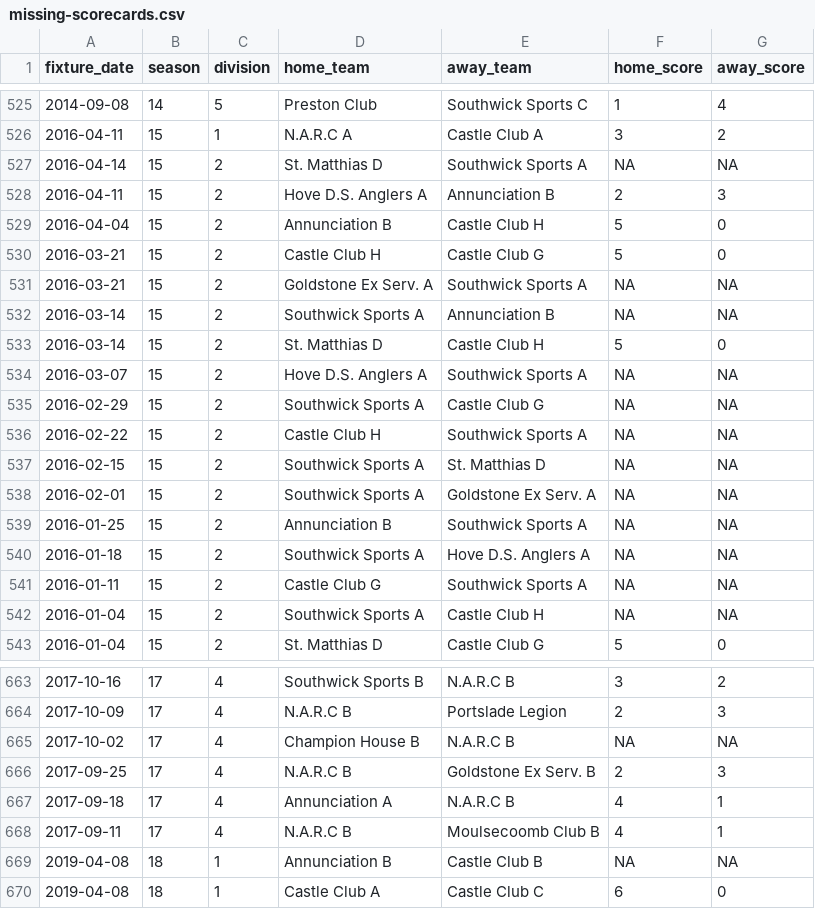
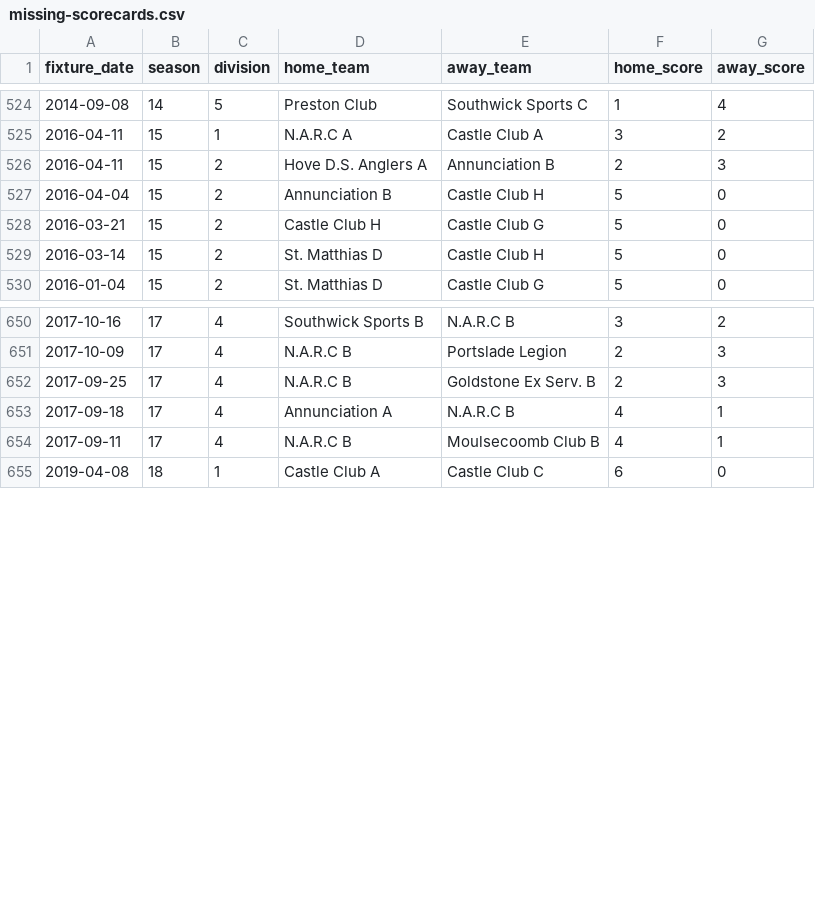
Before and after one commit to sheepworrier/bhdbsl, a CSV file: missing-scorecards.csv, drawn as a sheet; only a part is shown, gaps mark what is left out; the diff covers the shown part only.

```diff
--- a/missing-scorecards.csv
+++ b/missing-scorecards.csv
@@ -526,3 +525,2 @@ fixture_date,season,division,home_team,away_team,home_score,away_score
 2016-04-11,15,1,N.A.R.C A,Castle Club  A,3,2
-2016-04-14,15,2,St. Matthias D,Southwick Sports  A,NA,NA
 2016-04-11,15,2,Hove D.S. Anglers  A,Annunciation B,2,3
@@ -530,14 +528,3 @@ fixture_date,season,division,home_team,away_team,home_score,away_score
 2016-03-21,15,2,Castle Club H,Castle Club G,5,0
-2016-03-21,15,2,Goldstone Ex Serv. A,Southwick Sports  A,NA,NA
-2016-03-14,15,2,Southwick Sports  A,Annunciation B,NA,NA
 2016-03-14,15,2,St. Matthias D,Castle Club H,5,0
-2016-03-07,15,2,Hove D.S. Anglers  A,Southwick Sports  A,NA,NA
-2016-02-29,15,2,Southwick Sports  A,Castle Club G,NA,NA
-2016-02-22,15,2,Castle Club H,Southwick Sports  A,NA,NA
-2016-02-15,15,2,Southwick Sports  A,St. Matthias D,NA,NA
-2016-02-01,15,2,Southwick Sports  A,Goldstone Ex Serv. A,NA,NA
-2016-01-25,15,2,Annunciation B,Southwick Sports  A,NA,NA
-2016-01-18,15,2,Southwick Sports  A,Hove D.S. Anglers  A,NA,NA
-2016-01-11,15,2,Castle Club G,Southwick Sports  A,NA,NA
-2016-01-04,15,2,Southwick Sports  A,Castle Club H,NA,NA
 2016-01-04,15,2,St. Matthias D,Castle Club G,5,0
@@ -664,3 +651,2 @@ fixture_date,season,division,home_team,away_team,home_score,away_score
 2017-10-09,17,4,N.A.R.C B,Portslade Legion,2,3
-2017-10-02,17,4,Champion House  B,N.A.R.C B,NA,NA
 2017-09-25,17,4,N.A.R.C B,Goldstone Ex Serv. B,2,3
@@ -668,3 +654,2 @@ fixture_date,season,division,home_team,away_team,home_score,away_score
 2017-09-11,17,4,N.A.R.C B,Moulsecoomb Club B,4,1
-2019-04-08,18,1,Annunciation B,Castle Club  B,NA,NA
 2019-04-08,18,1,Castle Club  A,Castle Club  C,6,0
```
Also changed, not shown: 1 removed row elsewhere in this file, head-to-head-summary.csv, team_email_addresses.csv, 1 other file.
